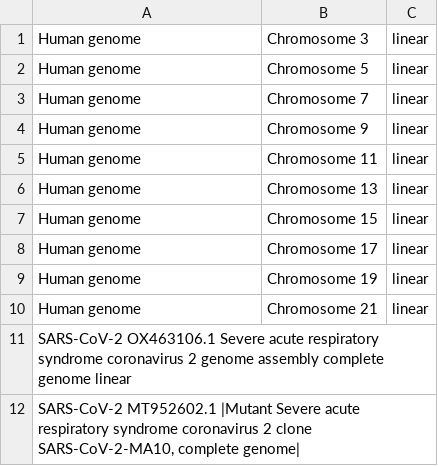
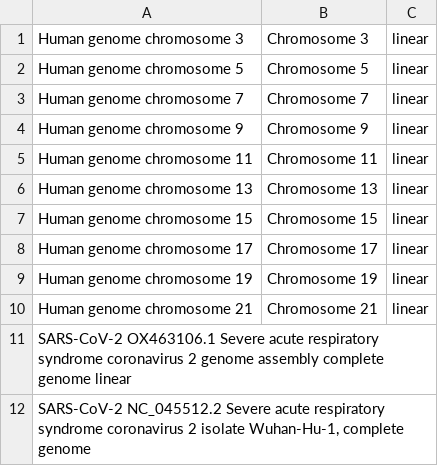
Before and after one commit to COVID-SpiNGS/covid-spings-pipeline, a TSV file: src/modules/simulation/config_files/dna_type_list.tsv, drawn as a sheet.

```diff
--- a/src/modules/simulation/config_files/dna_type_list.tsv
+++ b/src/modules/simulation/config_files/dna_type_list.tsv
@@ -1,12 +1,12 @@
-Human genome	Chromosome 3	linear
-Human genome	Chromosome 5	linear
-Human genome	Chromosome 7	linear
-Human genome	Chromosome 9	linear
-Human genome	Chromosome 11	linear
-Human genome	Chromosome 13	linear
-Human genome	Chromosome 15	linear
-Human genome	Chromosome 17	linear
-Human genome	Chromosome 19	linear
-Human genome	Chromosome 21	linear
+Human genome chromosome 3	Chromosome 3	linear
+Human genome chromosome 5	Chromosome 5	linear
+Human genome chromosome 7	Chromosome 7	linear
+Human genome chromosome 9	Chromosome 9	linear
+Human genome chromosome 11	Chromosome 11	linear
+Human genome chromosome 13	Chromosome 13	linear
+Human genome chromosome 15	Chromosome 15	linear
+Human genome chromosome 17	Chromosome 17	linear
+Human genome chromosome 19	Chromosome 19	linear
+Human genome chromosome 21	Chromosome 21	linear
 SARS-CoV-2      OX463106.1 Severe acute respiratory syndrome coronavirus 2 genome assembly complete genome  linear
-SARS-CoV-2      MT952602.1 |Mutant Severe acute respiratory syndrome coronavirus 2 clone SARS-CoV-2-MA10, complete genome|
+SARS-CoV-2      NC_045512.2 Severe acute respiratory syndrome coronavirus 2 isolate Wuhan-Hu-1, complete genome
```
Also changed, not shown: 4 other files.
